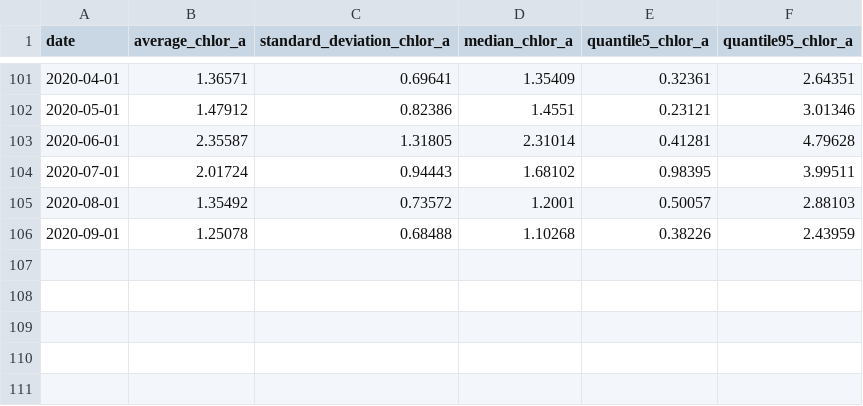
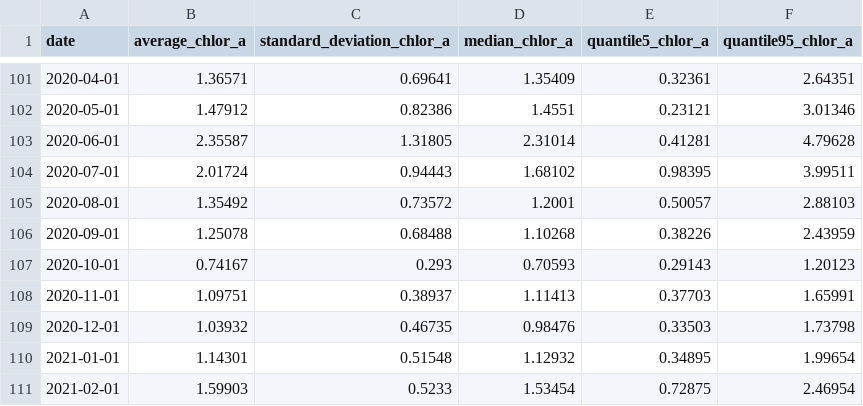
Before and after one commit to noaa-onms/cinms, a CSV file: data/oceano/statistics_chl_cinms.csv, drawn as a sheet; only a part is shown, gaps mark what is left out; the diff names each change by its address in the sheet, - before the commit and + after, or states it on an @@ line.

Commit message:
ran update-oceano scripts

```diff
--- a/data/oceano/statistics_chl_cinms.csv
+++ b/data/oceano/statistics_chl_cinms.csv
+row 107: 2020-10-01 | 0.74167 | 0.293 | 0.70593 | 0.29143 | 1.20123
+row 108: 2020-11-01 | 1.09751 | 0.38937 | 1.11413 | 0.37703 | 1.65991
+row 109: 2020-12-01 | 1.03932 | 0.46735 | 0.98476 | 0.33503 | 1.73798
+row 110: 2021-01-01 | 1.14301 | 0.51548 | 1.12932 | 0.34895 | 1.99654
+row 111: 2021-02-01 | 1.59903 | 0.5233 | 1.53454 | 0.72875 | 2.46954
```
Also changed, not shown: data/oceano/sst_anomaly_cinms.csv, data/oceano/statistics_sst_cinms.csv, 13 other files.
